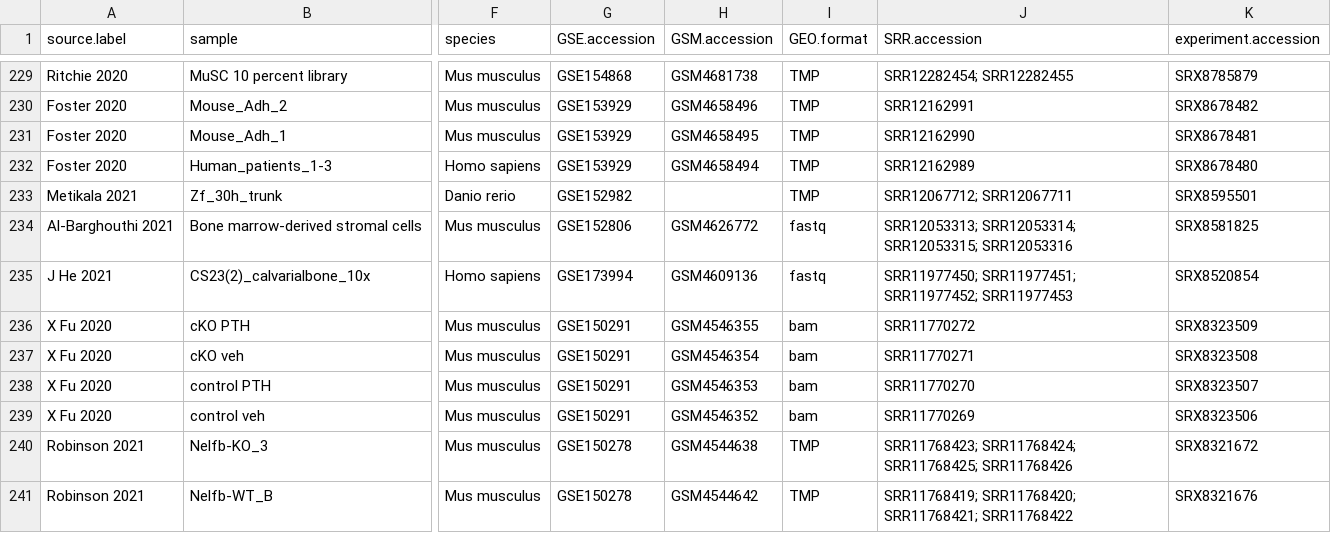
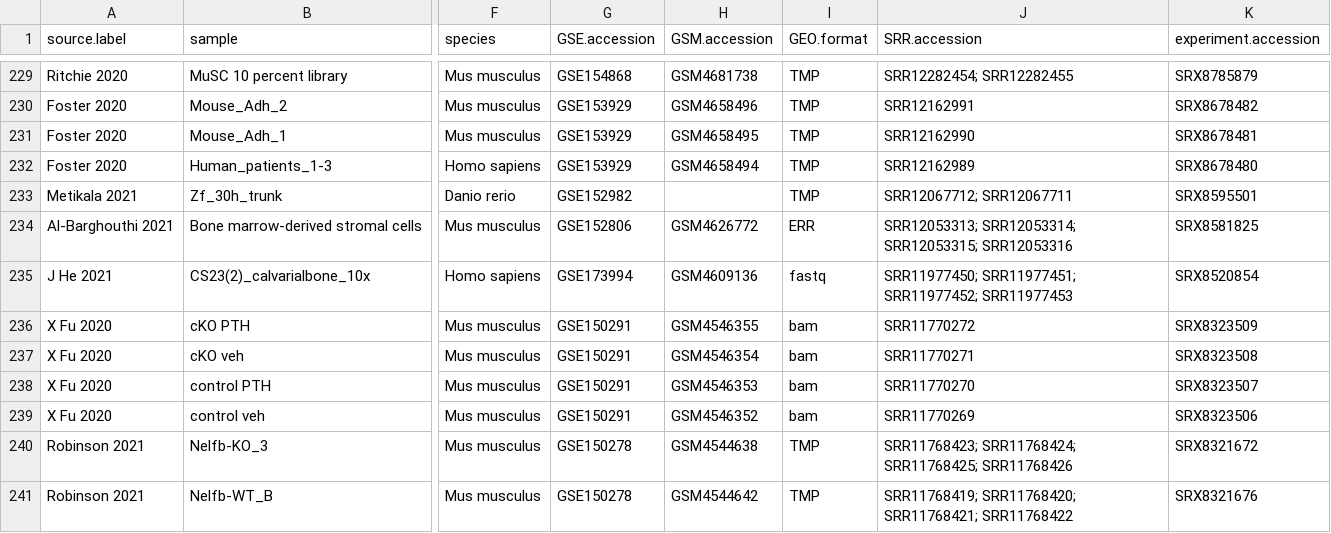
Before and after one commit to mckellardw/scMuscle2, a CSV file: scMuscle2_metadata_v1-0.csv, drawn as a sheet; only a part is shown, gaps mark what is left out; the diff covers the shown part only; the diff names each change by its address in the sheet, - before the commit and + after, or states it on an @@ line.

```diff
--- a/scMuscle2_metadata_v1-0.csv
+++ b/scMuscle2_metadata_v1-0.csv
-I234 (GEO.format): fastq
+I234 (GEO.format): ERR
```
Also changed, not shown: 18 edited cells elsewhere in this file, 3 other files.
